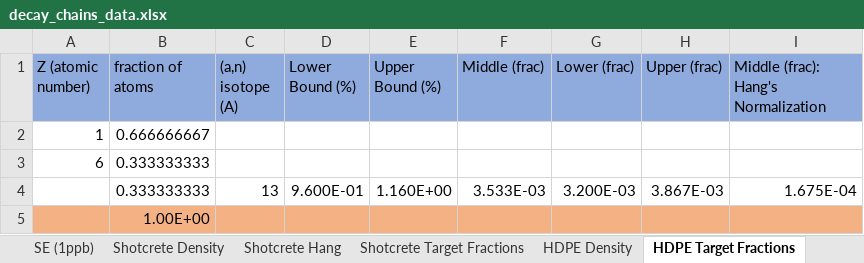
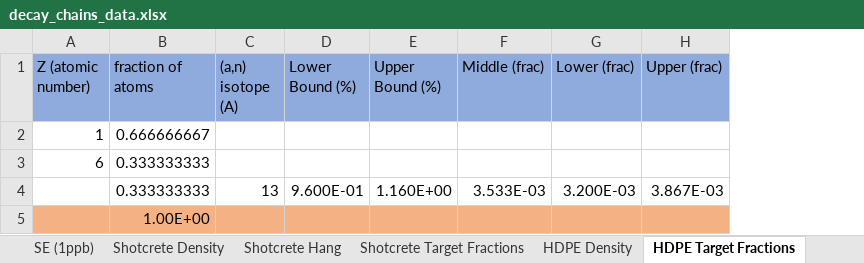
Before and after one commit to villano-lab/n-elec-scattering, an Excel workbook: 2-Flux/SOURCES/sources_running/data/raw_sources_IO/decay_chains_data.xlsx, sheet HDPE Target Fractions, drawn as a sheet; values as stored, in another font and other column widths than the file's, no borders; the diff names each change by its address in the sheet, - before the commit and + after, or states it on an @@ line.

```diff
--- a/2-Flux/SOURCES/sources_running/data/raw_sources_IO/decay_chains_data.xlsx (sheet HDPE Target Fractions)
+++ b/2-Flux/SOURCES/sources_running/data/raw_sources_IO/decay_chains_data.xlsx (sheet HDPE Target Fractions)
-column I, rows 1-4: Middle (frac): Hang's Normalization |  |  | 1.675E-04
```
Also changed, not shown: sheet Cu Density.
